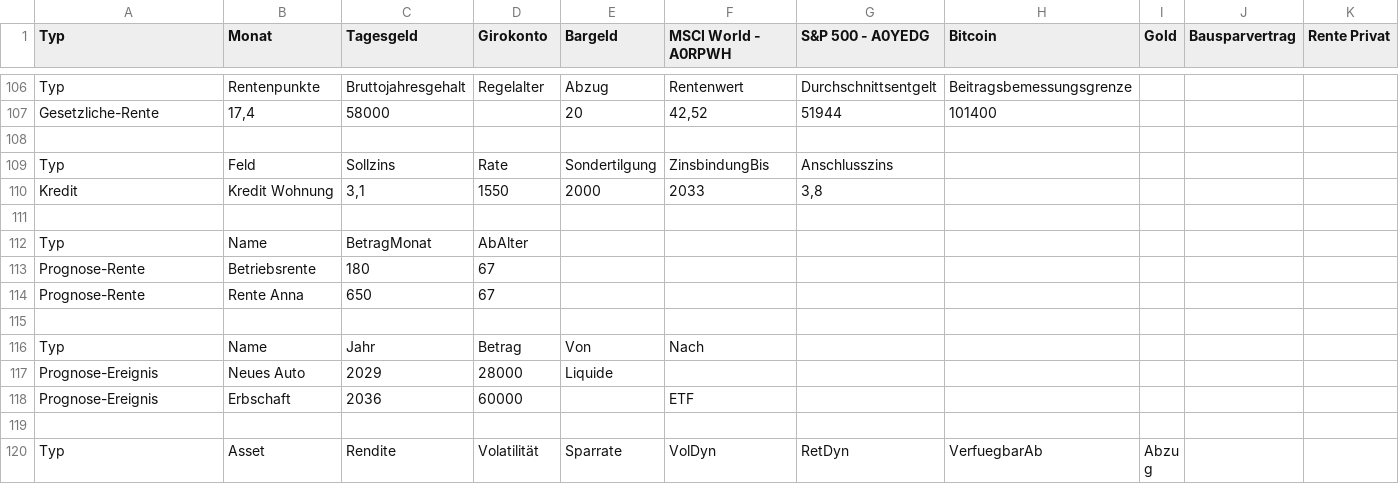
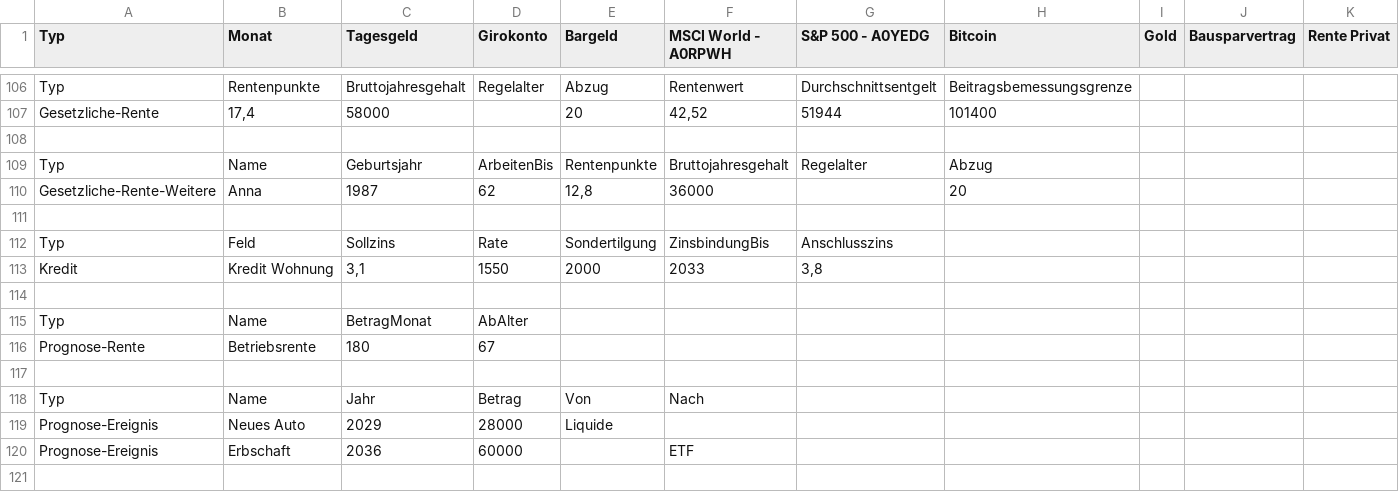
Before and after one commit to sesnekko/tracker, a CSV file: demo_export.csv, drawn as a sheet; only a part is shown, gaps mark what is left out; the shorter side is filled out with more unchanged rows; removed rows and columns are numbered as before the commit, all else as after; rows hold the shown columns only; the diff names each change by its address in the sheet, - before the commit and + after, or states it on an @@ line.

```diff
--- a/demo_export.csv
+++ b/demo_export.csv
+row 109: Typ | Name | Geburtsjahr | ArbeitenBis | Rentenpunkte | Bruttojahresgehalt | Regelalter | Abzug
+row 110: Gesetzliche-Rente-Weitere | Anna | 1987 | 62 | 12,8 | 36000 |  | 20
+row 111: (empty)
-row 114: Prognose-Rente | Rente Anna | 650 | 67
```
Also changed, not shown: 2 other files.
